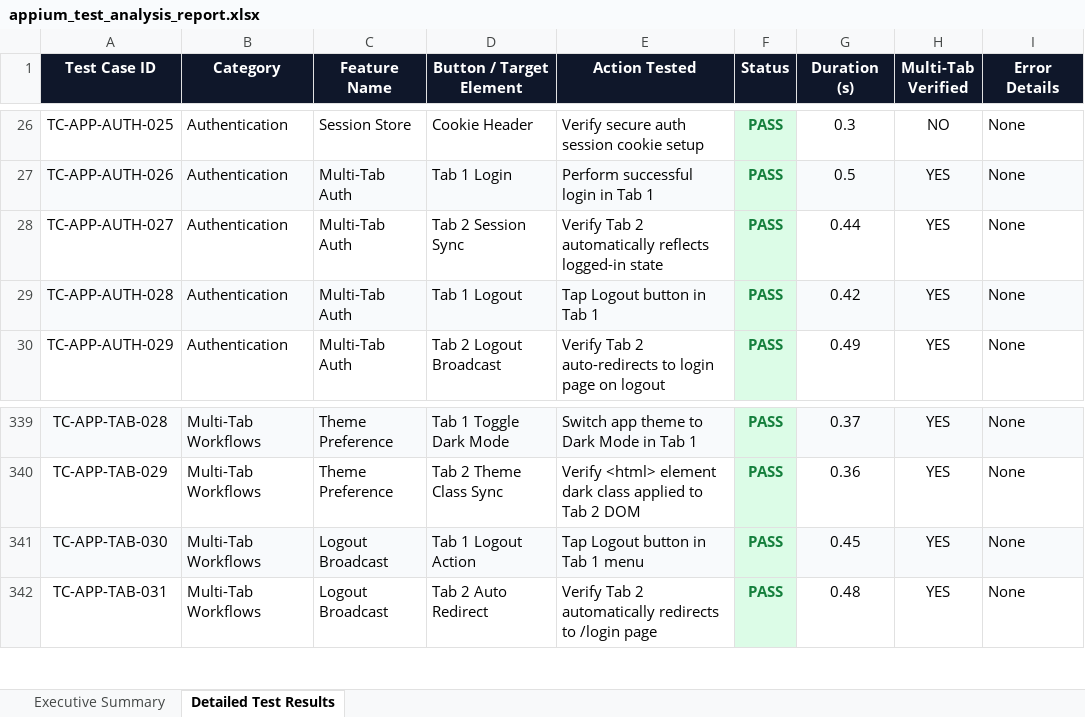
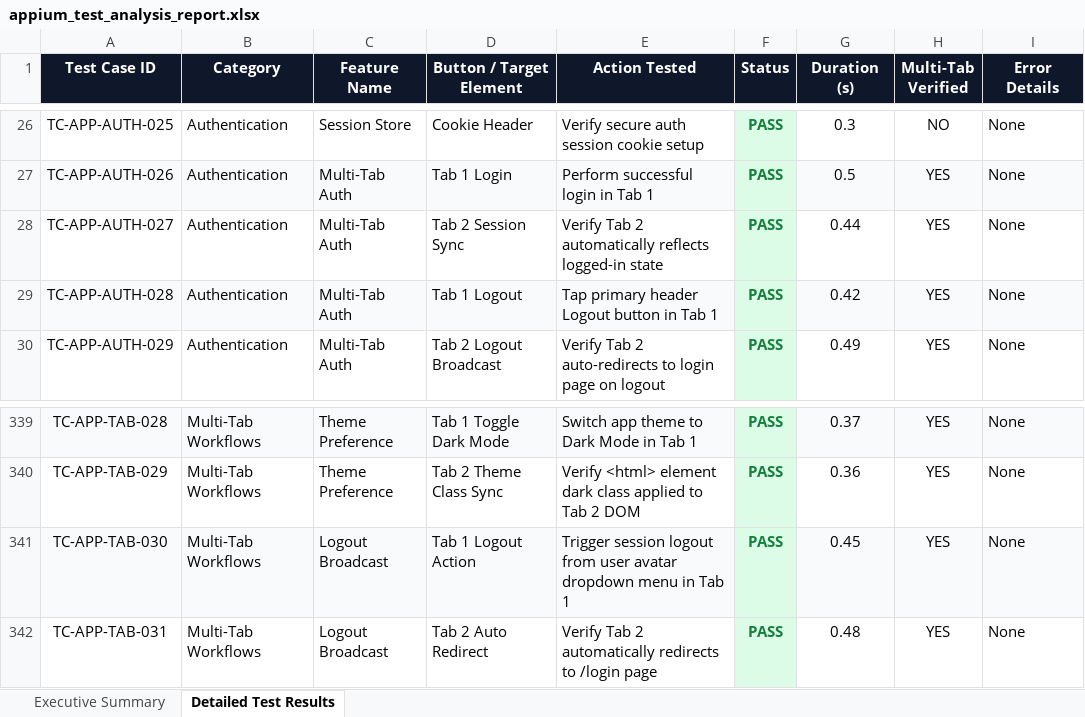
Before and after one commit to deepthi2557/PDD-new, an Excel workbook: appium_test_suite/appium_test_analysis_report.xlsx, sheet Detailed Test Results, drawn as a sheet; only a part is shown, gaps mark what is left out; values as stored, in another font and other column widths than the file's, no borders; the diff names each change by its address in the sheet, - before the commit and + after, or states it on an @@ line.

Commit message:
refactor(appium): clarify logout test case descriptions for TC-APP-AUTH-028 and TC-APP-TAB-030

```diff
--- a/appium_test_suite/appium_test_analysis_report.xlsx (sheet Detailed Test Results)
+++ b/appium_test_suite/appium_test_analysis_report.xlsx (sheet Detailed Test Results)
-E29 (Action Tested): Tap Logout button in Tab 1
+E29 (Action Tested): Tap primary header Logout button in Tab 1
-E341 (Action Tested): Tap Logout button in Tab 1 menu
+E341 (Action Tested): Trigger session logout from user avatar dropdown menu in Tab 1
```
Also changed, not shown: 2 other files.
